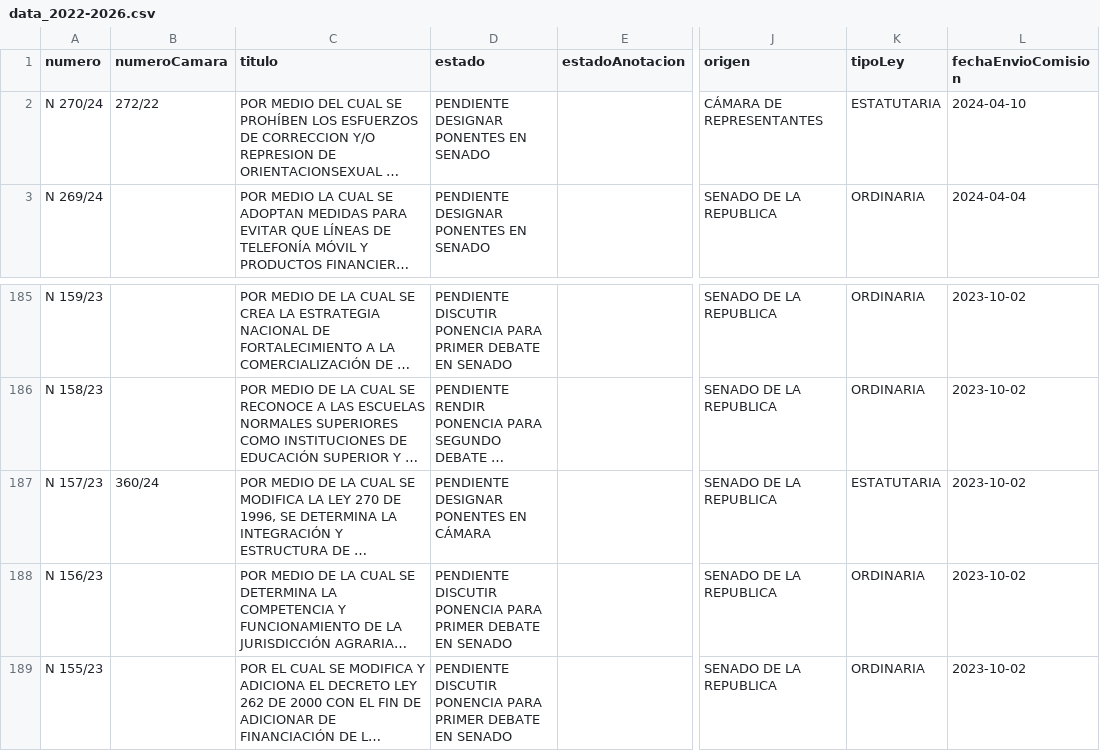
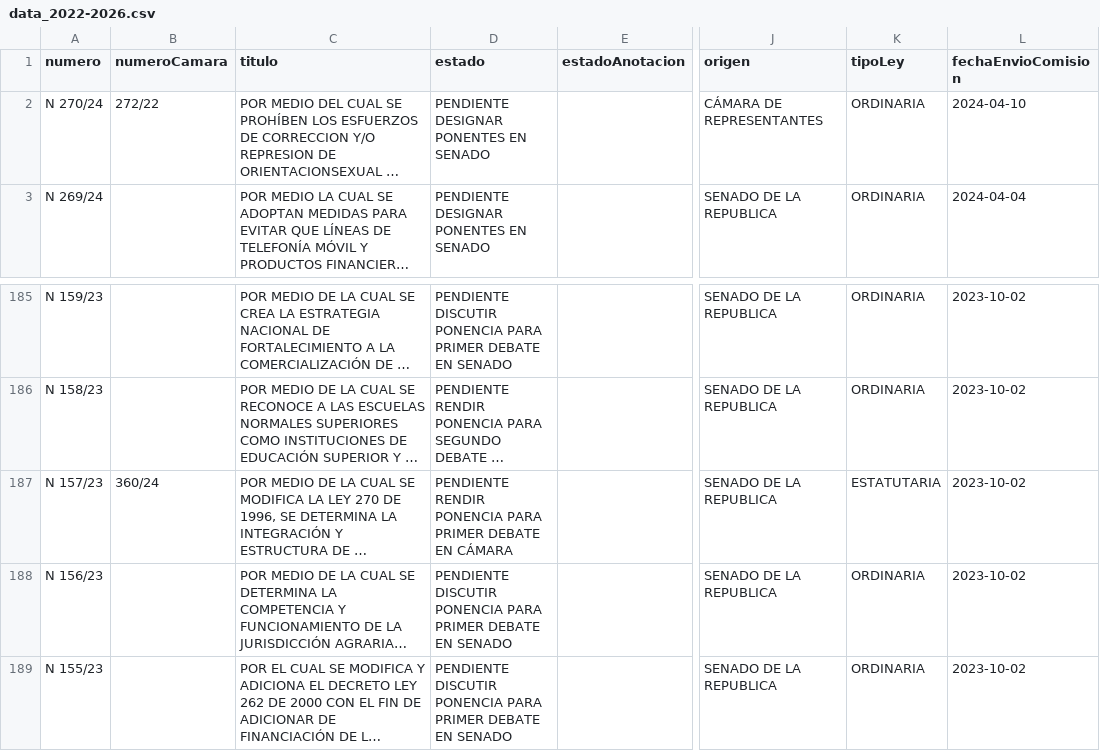
Before and after one commit to muniter/senado_crawler, a CSV file: output/data_2022-2026.csv, drawn as a sheet; only a part is shown, gaps mark what is left out; long unchanged cells end in …; the diff names each change by its address in the sheet, - before the commit and + after, or states it on an @@ line.

```diff
--- a/output/data_2022-2026.csv
+++ b/output/data_2022-2026.csv
-K2 (tipoLey): ESTATUTARIA
+K2 (tipoLey): ORDINARIA
-D187 (estado): PENDIENTE DESIGNAR PONENTES EN CÁMARA
+D187 (estado): PENDIENTE RENDIR PONENCIA PARA PRIMER DEBATE EN CÁMARA
```
Also changed, not shown: 2 other files.
